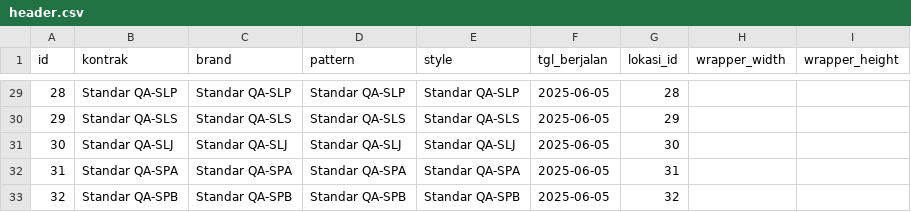
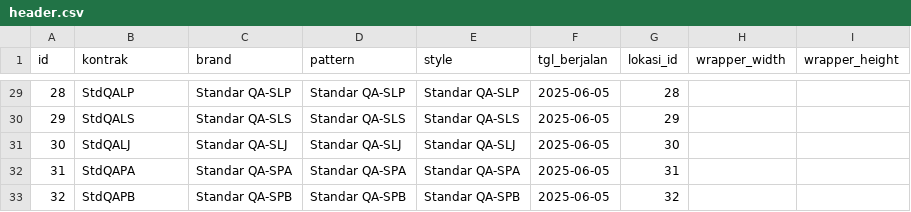
Before and after one commit to AshokFK/lv12-flow, a CSV file: database/csv/header.csv, drawn as a sheet; only a part is shown, gaps mark what is left out; the diff covers the shown part only.

```diff
--- a/database/csv/header.csv
+++ b/database/csv/header.csv
@@ -29,5 +29,5 @@ id,kontrak,brand,pattern,style,tgl_berjalan,lokasi_id,wrapper_width,wrapper_heig
-28,Standar QA-SLP,Standar QA-SLP,Standar QA-SLP,Standar QA-SLP,2025-06-05,28,,
-29,Standar QA-SLS,Standar QA-SLS,Standar QA-SLS,Standar QA-SLS,2025-06-05,29,,
-30,Standar QA-SLJ,Standar QA-SLJ,Standar QA-SLJ,Standar QA-SLJ,2025-06-05,30,,
-31,Standar QA-SPA,Standar QA-SPA,Standar QA-SPA,Standar QA-SPA,2025-06-05,31,,
-32,Standar QA-SPB,Standar QA-SPB,Standar QA-SPB,Standar QA-SPB,2025-06-05,32,,
+28,StdQALP,Standar QA-SLP,Standar QA-SLP,Standar QA-SLP,2025-06-05,28,,
+29,StdQALS,Standar QA-SLS,Standar QA-SLS,Standar QA-SLS,2025-06-05,29,,
+30,StdQALJ,Standar QA-SLJ,Standar QA-SLJ,Standar QA-SLJ,2025-06-05,30,,
+31,StdQAPA,Standar QA-SPA,Standar QA-SPA,Standar QA-SPA,2025-06-05,31,,
+32,StdQAPB,Standar QA-SPB,Standar QA-SPB,Standar QA-SPB,2025-06-05,32,,
```
Also changed, not shown: 27 edited cells elsewhere in this file, 21 other files.
